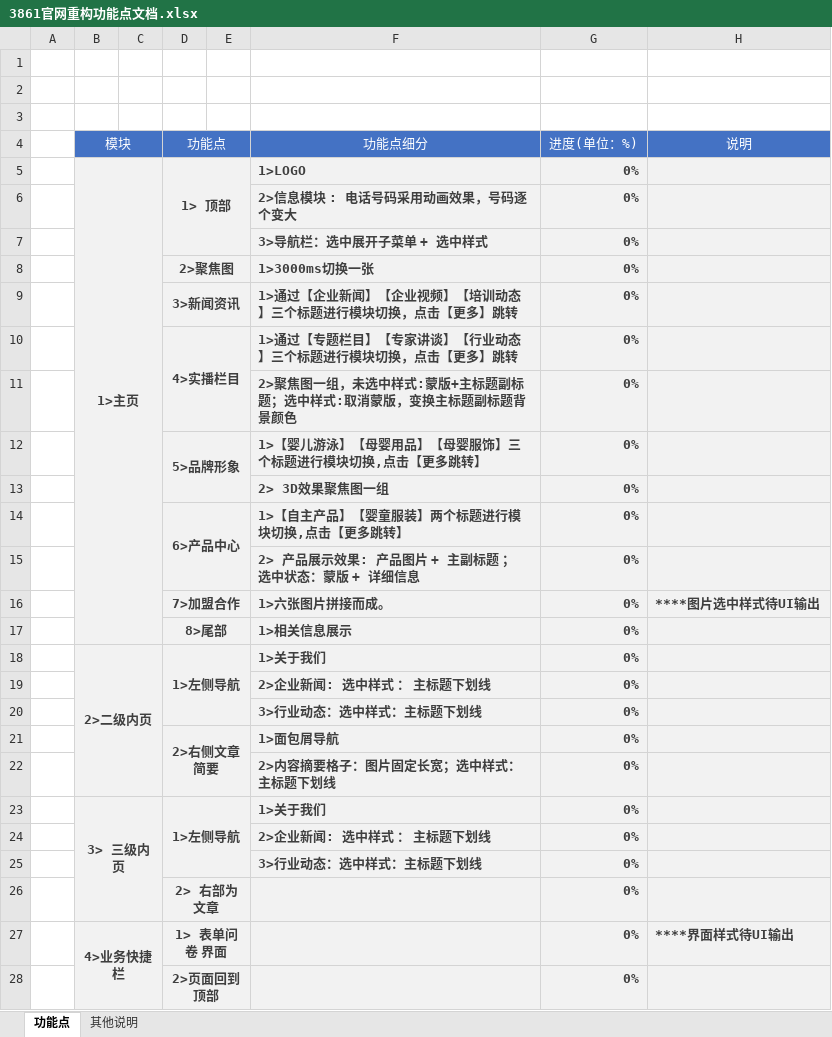
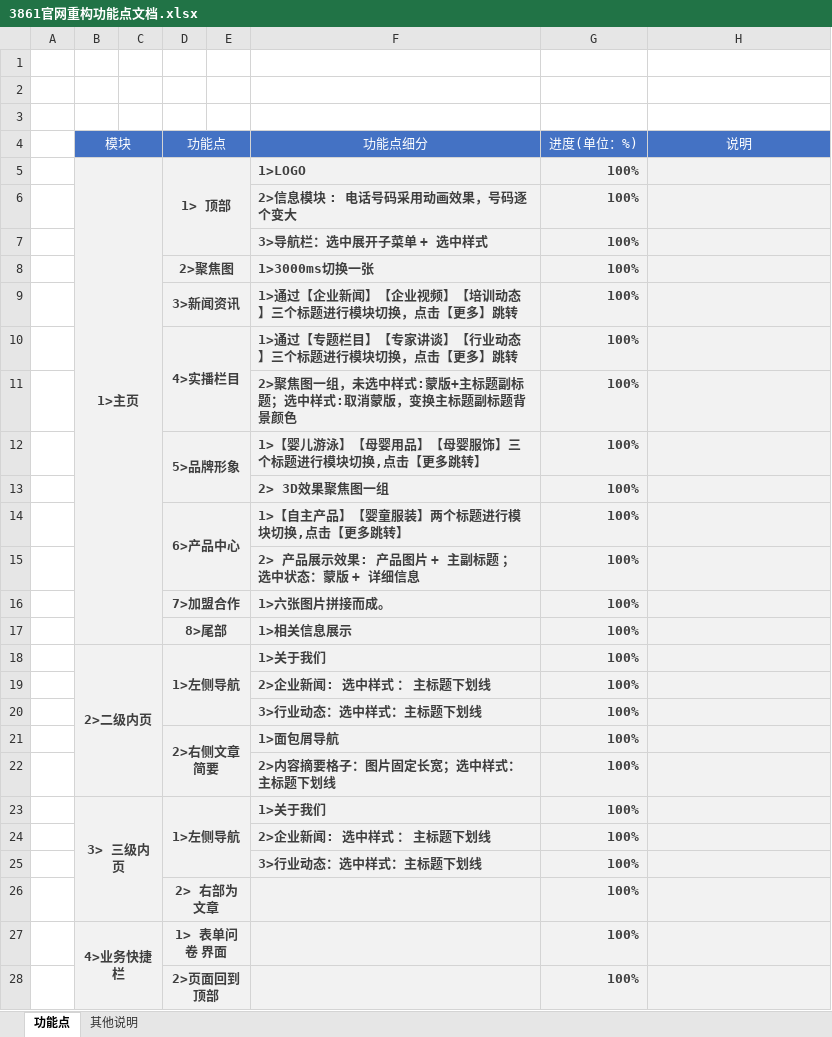
Before and after one commit to Lapkei/NEWPCDemos, an Excel workbook: 3861官网重构功能点文档.xlsx, sheet 功能点, drawn as a sheet; only a part is shown; values as stored, in another font and other column widths than the file's, no borders; the diff covers the shown part only; the diff names each change by its address in the sheet, - before the commit and + after, or states it on an @@ line.

Commit message:
doc

```diff
--- a/3861官网重构功能点文档.xlsx (sheet 功能点)
+++ b/3861官网重构功能点文档.xlsx (sheet 功能点)
-G5:G28 (进度(单位：%)): 0%
+G5:G28 (进度(单位：%)): 100%
-H16 (说明): ****图片选中样式待UI输出
+H16 (说明): (empty)
-H27 (说明): ****界面样式待UI输出
+H27 (说明): (empty)
```
Also changed, not shown: 1 added row and 2 edited cells elsewhere in this sheet.
